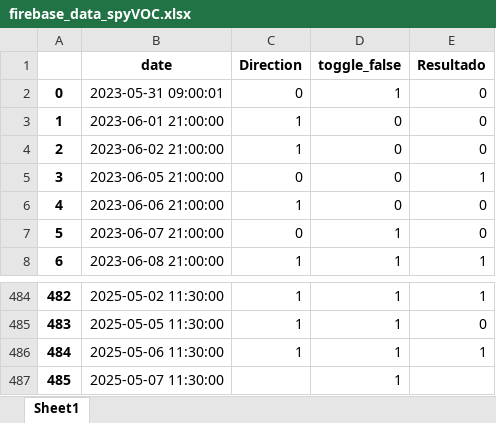
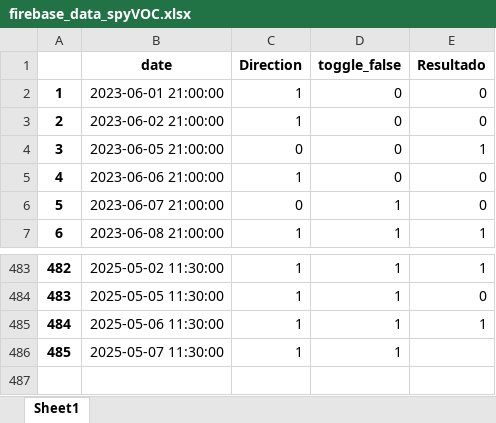
Before and after one commit to santiagogiraldo09/Arkad, an Excel workbook: firebase_data_spyVOC.xlsx, sheet Sheet1, drawn as a sheet; only a part is shown, gaps mark what is left out; values as stored, in another font and other column widths than the file's, no borders; removed rows and columns are numbered as before the commit, all else as after; the diff names each change by its address in the sheet, - before the commit and + after, or states it on an @@ line.

```diff
--- a/firebase_data_spyVOC.xlsx (sheet Sheet1)
+++ b/firebase_data_spyVOC.xlsx (sheet Sheet1)
-row 2: 0 | 2023-05-31 09:00:01 | 0 | 1 | 0
-C486 (Direction): (empty)
+C486 (Direction): 1
```
Also changed, not shown: Archivos con versiones antiguas/firebase_data_spySOC.xlsx.
